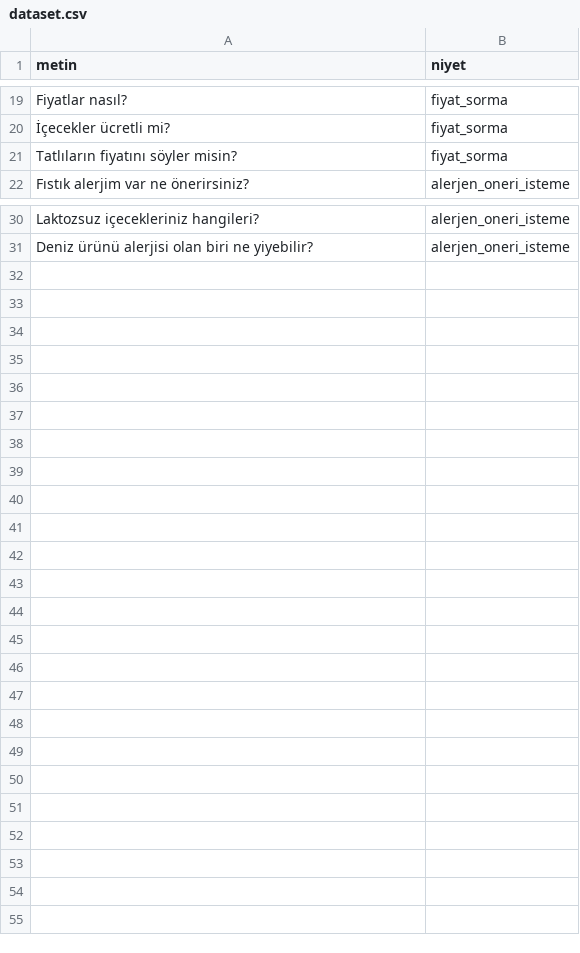
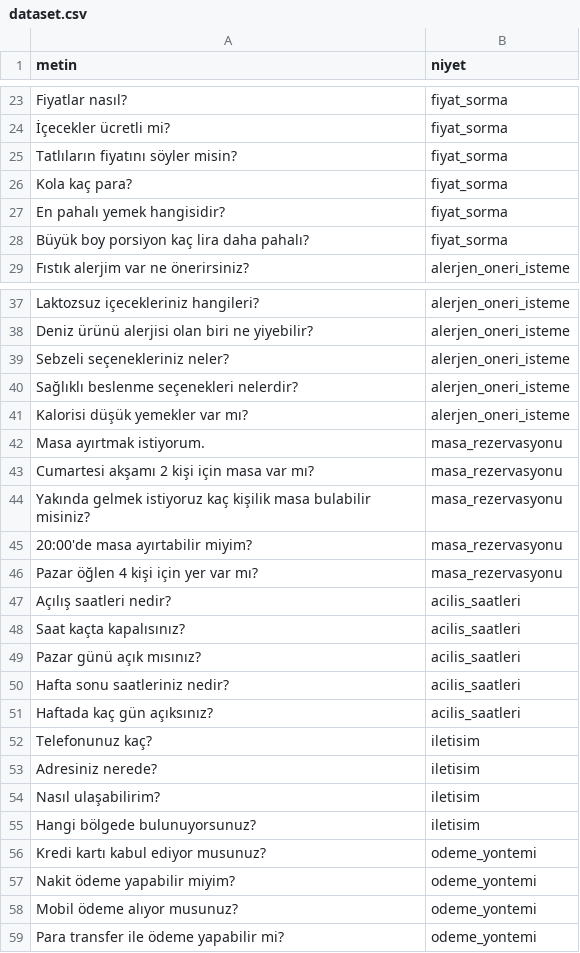
Before and after one commit to LyeusV/resqai, a CSV file: dataset/dataset.csv, drawn as a sheet; only a part is shown, gaps mark what is left out; the diff covers the shown part only.

```diff
--- a/dataset/dataset.csv
+++ b/dataset/dataset.csv
@@ -21,2 +25,5 @@ Fiyatlar nasıl?,fiyat_sorma
 Tatlıların fiyatını söyler misin?,fiyat_sorma
+Kola kaç para?,fiyat_sorma
+En pahalı yemek hangisidir?,fiyat_sorma
+Büyük boy porsiyon kaç lira daha pahalı?,fiyat_sorma
 Fıstık alerjim var ne önerirsiniz?,alerjen_oneri_isteme
@@ -31 +38,22 @@ Laktozsuz içecekleriniz hangileri?,alerjen_oneri_isteme
 Deniz ürünü alerjisi olan biri ne yiyebilir?,alerjen_oneri_isteme
+Sebzeli seçenekleriniz neler?,alerjen_oneri_isteme
+Sağlıklı beslenme seçenekleri nelerdir?,alerjen_oneri_isteme
+Kalorisi düşük yemekler var mı?,alerjen_oneri_isteme
+Masa ayırtmak istiyorum.,masa_rezervasyonu
+Cumartesi akşamı 2 kişi için masa var mı?,masa_rezervasyonu
+Yakında gelmek istiyoruz kaç kişilik masa bulabilir misiniz?,masa_rezervasyonu
+20:00'de masa ayırtabilir miyim?,masa_rezervasyonu
+Pazar öğlen 4 kişi için yer var mı?,masa_rezervasyonu
+Açılış saatleri nedir?,acilis_saatleri
+Saat kaçta kapalısınız?,acilis_saatleri
+Pazar günü açık mısınız?,acilis_saatleri
+Hafta sonu saatleriniz nedir?,acilis_saatleri
+Haftada kaç gün açıksınız?,acilis_saatleri
+Telefonunuz kaç?,iletisim
+Adresiniz nerede?,iletisim
+Nasıl ulaşabilirim?,iletisim
+Hangi bölgede bulunuyorsunuz?,iletisim
+Kredi kartı kabul ediyor musunuz?,odeme_yontemi
+Nakit ödeme yapabilir miyim?,odeme_yontemi
+Mobil ödeme alıyor musunuz?,odeme_yontemi
+Para transfer ile ödeme yapabilir mi?,odeme_yontemi
```
Also changed, not shown: 4 added rows elsewhere in this file, 5 other files.
